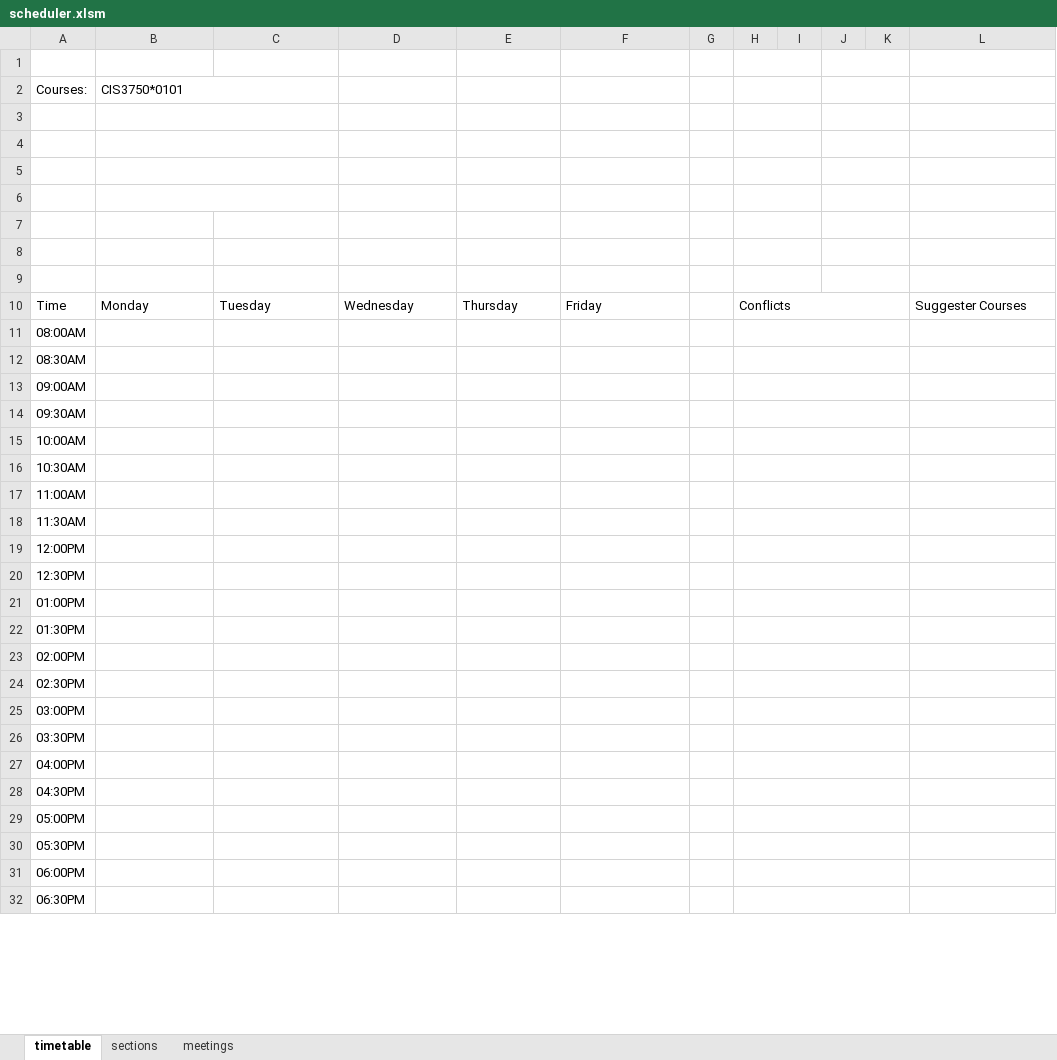
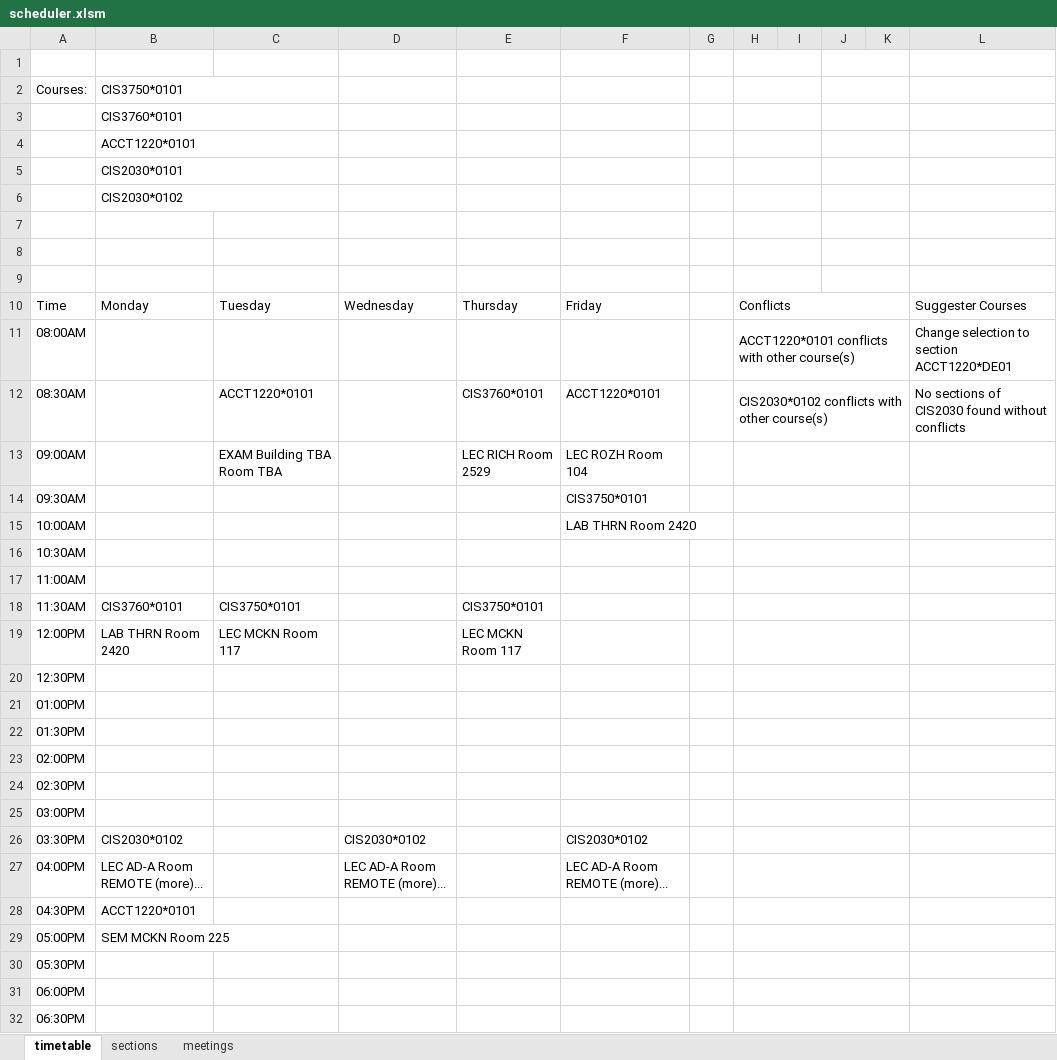
Before and after one commit to AJH914/cis3760, an Excel workbook: csv/scheduler.xlsm, sheet timetable, drawn as a sheet; only a part is shown; values as stored, in another font and other column widths than the file's, no cell formats; charts and pictures not drawn; the diff names each change by its address in the sheet, - before the commit and + after, or states it on an @@ line.

Commit message:
added print pdf functionality

```diff
--- a/csv/scheduler.xlsm (sheet timetable)
+++ b/csv/scheduler.xlsm (sheet timetable)
-B3 (CIS3750*0101): (empty)
+B3 (CIS3750*0101): CIS3760*0101
-B4 (CIS3750*0101): (empty)
+B4 (CIS3750*0101): ACCT1220*0101
-B5 (CIS3750*0101): (empty)
+B5 (CIS3750*0101): CIS2030*0101
-B6 (CIS3750*0101): (empty)
+B6 (CIS3750*0101): CIS2030*0102
-H11: (empty)
+H11: ACCT1220*0101 conflicts with other course(s)
-L11: (empty)
+L11: Change selection to section ACCT1220*DE01
-C12: (empty)
+C12: ACCT1220*0101
-E12: (empty)
+E12: CIS3760*0101
-F12: (empty)
+F12: ACCT1220*0101
-H12: (empty)
+H12: CIS2030*0102 conflicts with other course(s)
-L12: (empty)
+L12: No sections of CIS2030 found without conflicts
-C13: (empty)
+C13: EXAM Building TBA Room TBA
-E13: (empty)
+E13: LEC RICH Room 2529
-F13: (empty)
+F13: LEC ROZH Room 104
-F14: (empty)
+F14: CIS3750*0101
-F15: (empty)
+F15: LAB THRN Room 2420
-B18 (CIS3750*0101): (empty)
+B18 (CIS3750*0101): CIS3760*0101
-C18: (empty)
+C18: CIS3750*0101
-E18: (empty)
+E18: CIS3750*0101
-B19 (CIS3750*0101): (empty)
+B19 (CIS3750*0101): LAB THRN Room 2420
-C19: (empty)
+C19: LEC MCKN Room 117
-E19: (empty)
+E19: LEC MCKN Room 117
-B26 (CIS3750*0101): (empty)
+B26 (CIS3750*0101): CIS2030*0102
-D26: (empty)
+D26: CIS2030*0102
-F26: (empty)
+F26: CIS2030*0102
-B27 (CIS3750*0101): (empty)
+B27 (CIS3750*0101): LEC AD-A Room REMOTE (more)...
-D27: (empty)
+D27: LEC AD-A Room REMOTE (more)...
-F27: (empty)
+F27: LEC AD-A Room REMOTE (more)...
-B28 (CIS3750*0101): (empty)
+B28 (CIS3750*0101): ACCT1220*0101
-B29 (CIS3750*0101): (empty)
+B29 (CIS3750*0101): SEM MCKN Room 225
```
Also changed, not shown: cell formats, charts or pictures.
